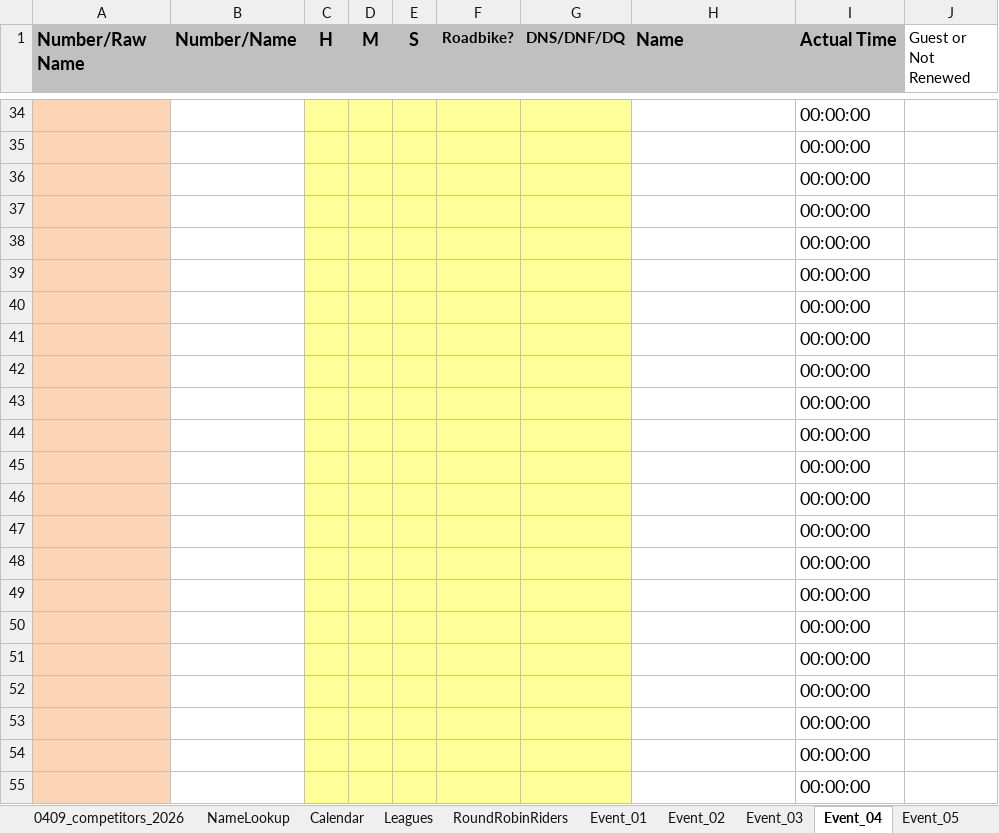
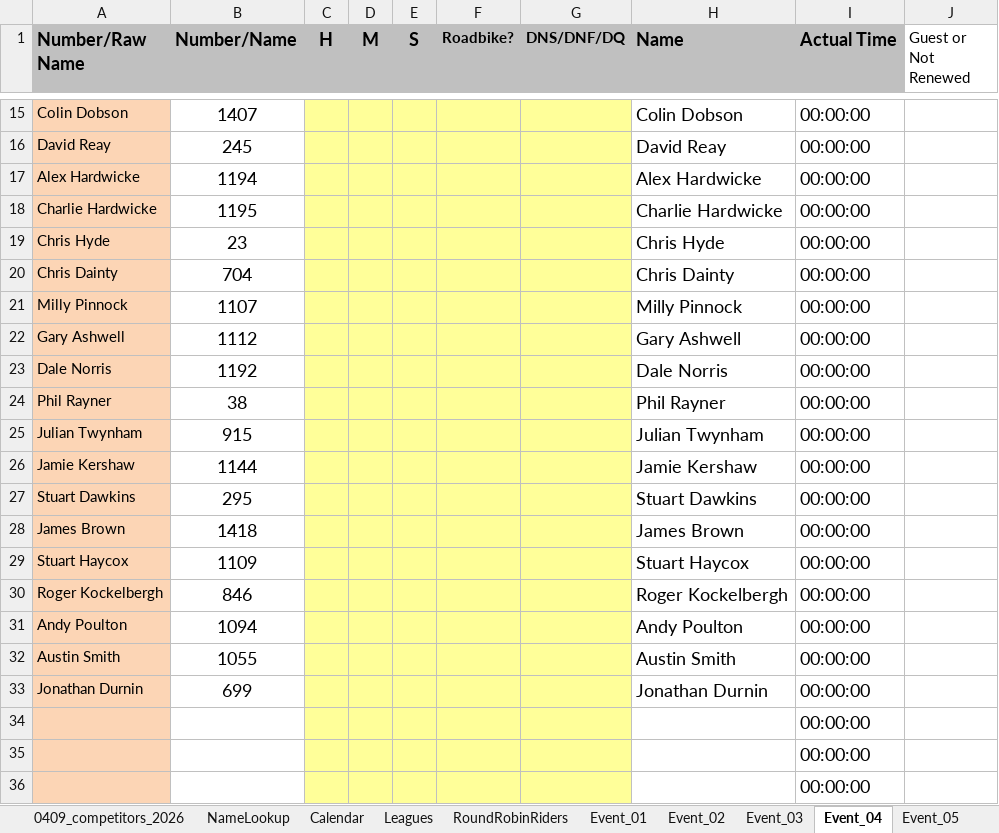
Before and after one commit to WellandValleyCC/WellandValleyCC.github.io, an Excel workbook: data/ClubEvents_2026.xlsx, sheet Event_04, drawn as a sheet; only a part is shown, gaps mark what is left out; the shorter side is filled out with more unchanged rows; values as stored, in another font and other column widths than the file's, no borders; conditional formats not drawn; the diff covers the shown part only; the diff names each change by its address in the sheet, - before the commit and + after, or states it on an @@ line.

Commit message:
Event 4 start sheet - 33 riders

```diff
--- a/data/ClubEvents_2026.xlsx (sheet Event_04)
+++ b/data/ClubEvents_2026.xlsx (sheet Event_04)
+row 15: Colin Dobson | 1407 |  |  |  |  |  | Colin Dobson | 00:00:00
+row 16: David Reay | 245 |  |  |  |  |  | David Reay | 00:00:00
+row 17: Alex Hardwicke | 1194 |  |  |  |  |  | Alex Hardwicke | 00:00:00
+row 18: Charlie Hardwicke | 1195 |  |  |  |  |  | Charlie Hardwicke | 00:00:00
+row 19: Chris Hyde | 23 |  |  |  |  |  | Chris Hyde | 00:00:00
+row 20: Chris Dainty | 704 |  |  |  |  |  | Chris Dainty | 00:00:00
+row 21: Milly Pinnock | 1107 |  |  |  |  |  | Milly Pinnock | 00:00:00
+row 22: Gary Ashwell | 1112 |  |  |  |  |  | Gary Ashwell | 00:00:00
+row 23: Dale Norris | 1192 |  |  |  |  |  | Dale Norris | 00:00:00
+row 24: Phil Rayner | 38 |  |  |  |  |  | Phil Rayner | 00:00:00
+row 25: Julian Twynham | 915 |  |  |  |  |  | Julian Twynham | 00:00:00
+row 26: Jamie Kershaw | 1144 |  |  |  |  |  | Jamie Kershaw | 00:00:00
+row 27: Stuart Dawkins | 295 |  |  |  |  |  | Stuart Dawkins | 00:00:00
+row 28: James Brown | 1418 |  |  |  |  |  | James Brown | 00:00:00
+row 29: Stuart Haycox | 1109 |  |  |  |  |  | Stuart Haycox | 00:00:00
+row 30: Roger Kockelbergh | 846 |  |  |  |  |  | Roger Kockelbergh | 00:00:00
+row 31: Andy Poulton | 1094 |  |  |  |  |  | Andy Poulton | 00:00:00
+row 32: Austin Smith | 1055 |  |  |  |  |  | Austin Smith | 00:00:00
+row 33: Jonathan Durnin | 699 |  |  |  |  |  | Jonathan Durnin | 00:00:00
```
Also changed, not shown: 13 added rows and 32 removed rows elsewhere in this sheet.
